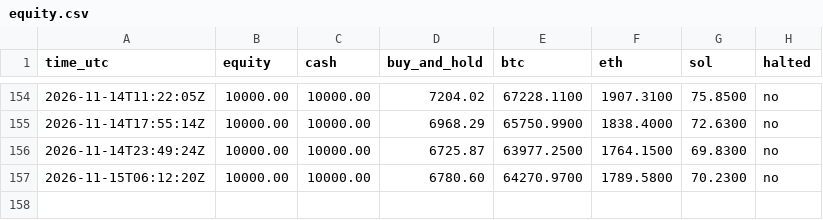
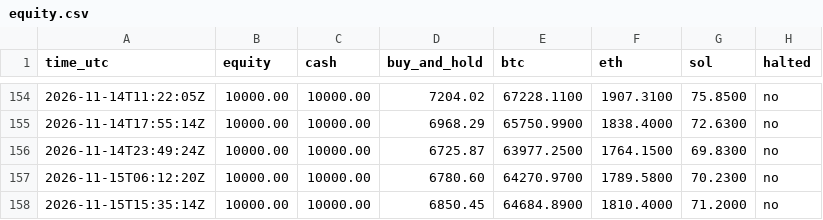
Before and after one commit to mstyli04/ema-paper-trader, a CSV file: bots/ema-daily/equity.csv, drawn as a sheet; only a part is shown, gaps mark what is left out.

```diff
--- a/bots/ema-daily/equity.csv
+++ b/bots/ema-daily/equity.csv
@@ -157 +157,2 @@ time_utc,equity,cash,buy_and_hold,btc,eth,sol,halted
 2026-11-15T06:12:20Z,10000.00,10000.00,6780.60,64270.9700,1789.5800,70.2300,no
+2026-11-15T15:35:14Z,10000.00,10000.00,6850.45,64684.8900,1810.4000,71.2000,no
```
Also changed, not shown: bots/ema-4h/equity.csv, 5 other files.
